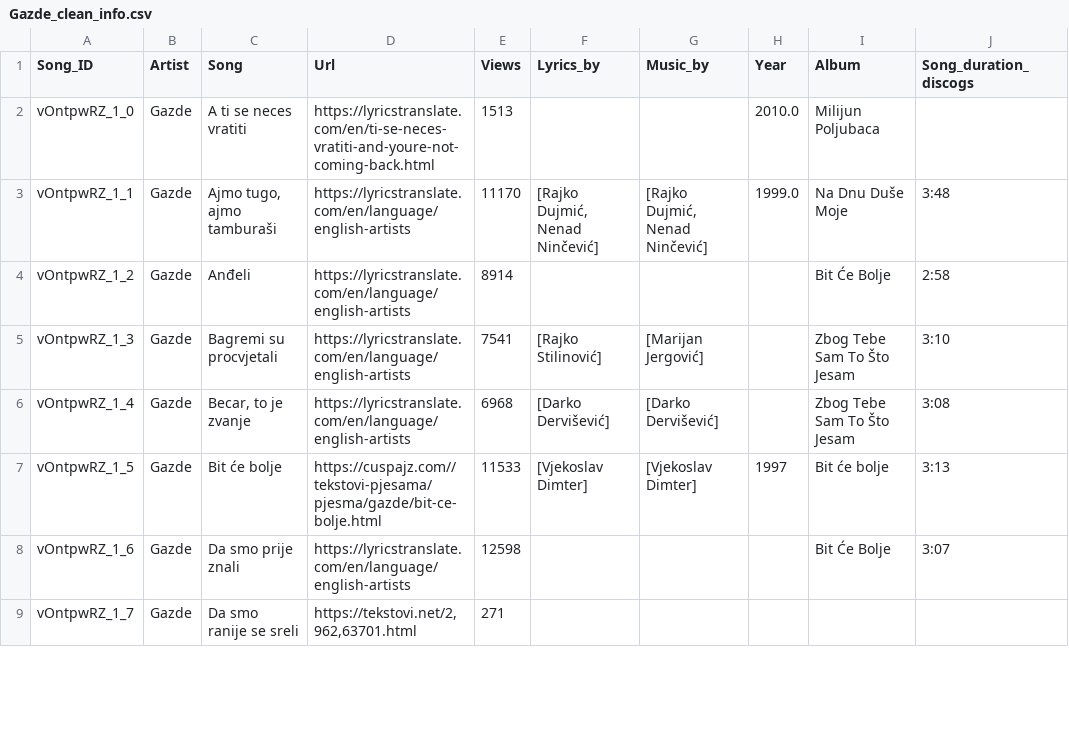
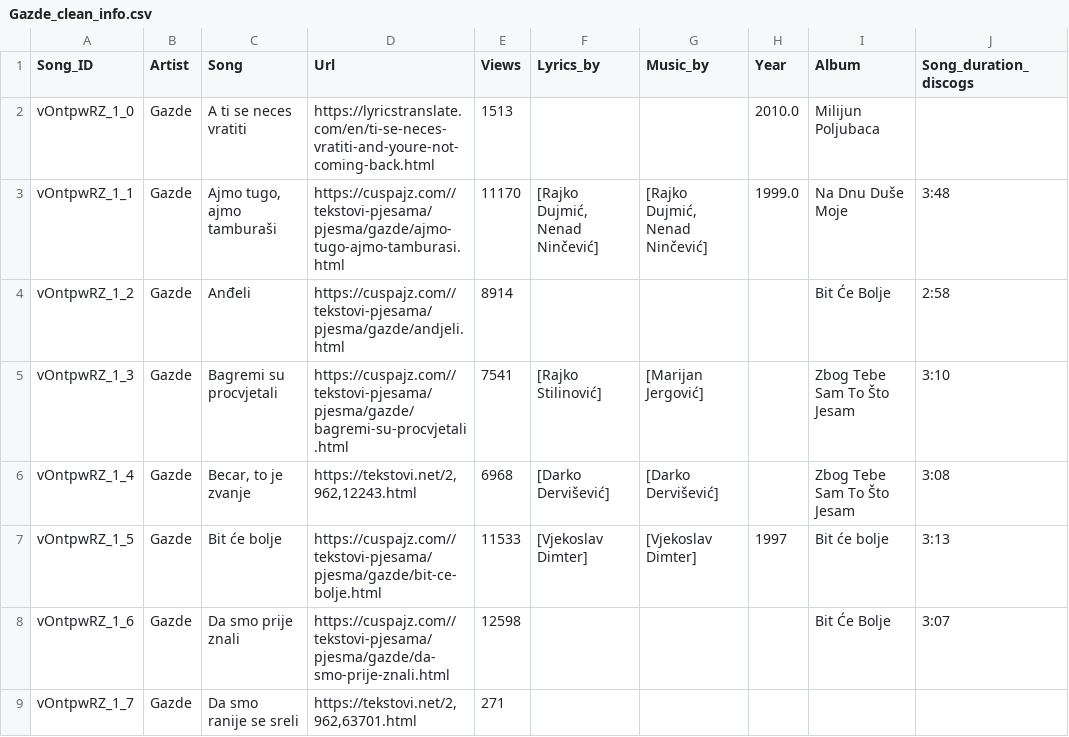
Before and after one commit to datamilas/CroLyricsProject, a CSV file: Python/CroLyrics_data/Gazde_clean_info.csv, drawn as a sheet; only a part is shown; the diff covers the shown part only.

```diff
--- a/Python/CroLyrics_data/Gazde_clean_info.csv
+++ b/Python/CroLyrics_data/Gazde_clean_info.csv
@@ -2,8 +2,8 @@ Song_ID,Artist,Song,Url,Views,Lyrics_by,Music_by,Year,Album,Song_duration_discog
 vOntpwRZ_1_0,Gazde,A ti se neces vratiti,https://lyricstranslate.com/en/ti-se-neces-vratiti-and-youre-not-coming-back.html,1513,,,2010.0,Milijun Poljubaca,
-vOntpwRZ_1_1,Gazde,"Ajmo tugo, ajmo tamburaši",https://lyricstranslate.com/en/language/english-artists,11170,"[Rajko Dujmić, Nenad Ninčević]","[Rajko Dujmić, Nenad Ninčević]",1999.0,Na Dnu Duše Moje,3:48
-vOntpwRZ_1_2,Gazde,Anđeli,https://lyricstranslate.com/en/language/english-artists,8914,,,,Bit Će Bolje,2:58
-vOntpwRZ_1_3,Gazde,Bagremi su procvjetali,https://lyricstranslate.com/en/language/english-artists,7541,[Rajko Stilinović],[Marijan Jergović],,Zbog Tebe Sam To Što Jesam,3:10
-vOntpwRZ_1_4,Gazde,"Becar, to je zvanje",https://lyricstranslate.com/en/language/english-artists,6968,[Darko Dervišević],[Darko Dervišević],,Zbog Tebe Sam To Što Jesam,3:08
+vOntpwRZ_1_1,Gazde,"Ajmo tugo, ajmo tamburaši",https://cuspajz.com//tekstovi-pjesama/pjesma/gazde/ajmo-tugo-ajmo-tamburasi.html,11170,"[Rajko Dujmić, Nenad Ninčević]","[Rajko Dujmić, Nenad Ninčević]",1999.0,Na Dnu Duše Moje,3:48
+vOntpwRZ_1_2,Gazde,Anđeli,https://cuspajz.com//tekstovi-pjesama/pjesma/gazde/andjeli.html,8914,,,,Bit Će Bolje,2:58
+vOntpwRZ_1_3,Gazde,Bagremi su procvjetali,https://cuspajz.com//tekstovi-pjesama/pjesma/gazde/bagremi-su-procvjetali.html,7541,[Rajko Stilinović],[Marijan Jergović],,Zbog Tebe Sam To Što Jesam,3:10
+vOntpwRZ_1_4,Gazde,"Becar, to je zvanje","https://tekstovi.net/2,962,12243.html",6968,[Darko Dervišević],[Darko Dervišević],,Zbog Tebe Sam To Što Jesam,3:08
 vOntpwRZ_1_5,Gazde,Bit će bolje,https://cuspajz.com//tekstovi-pjesama/pjesma/gazde/bit-ce-bolje.html,11533,[Vjekoslav Dimter],[Vjekoslav Dimter],1997,Bit će bolje,3:13
-vOntpwRZ_1_6,Gazde,Da smo prije znali,https://lyricstranslate.com/en/language/english-artists,12598,,,,Bit Će Bolje,3:07
+vOntpwRZ_1_6,Gazde,Da smo prije znali,https://cuspajz.com//tekstovi-pjesama/pjesma/gazde/da-smo-prije-znali.html,12598,,,,Bit Će Bolje,3:07
 vOntpwRZ_1_7,Gazde,Da smo ranije se sreli,"https://tekstovi.net/2,962,63701.html",271,,,,,
```
Also changed, not shown: 8 edited cells elsewhere in this file, Python/CroLyrics_data/Colonia_clean_info.csv, Python/CroLyrics_data/Gibonni_clean_info.csv, 34 other files.
